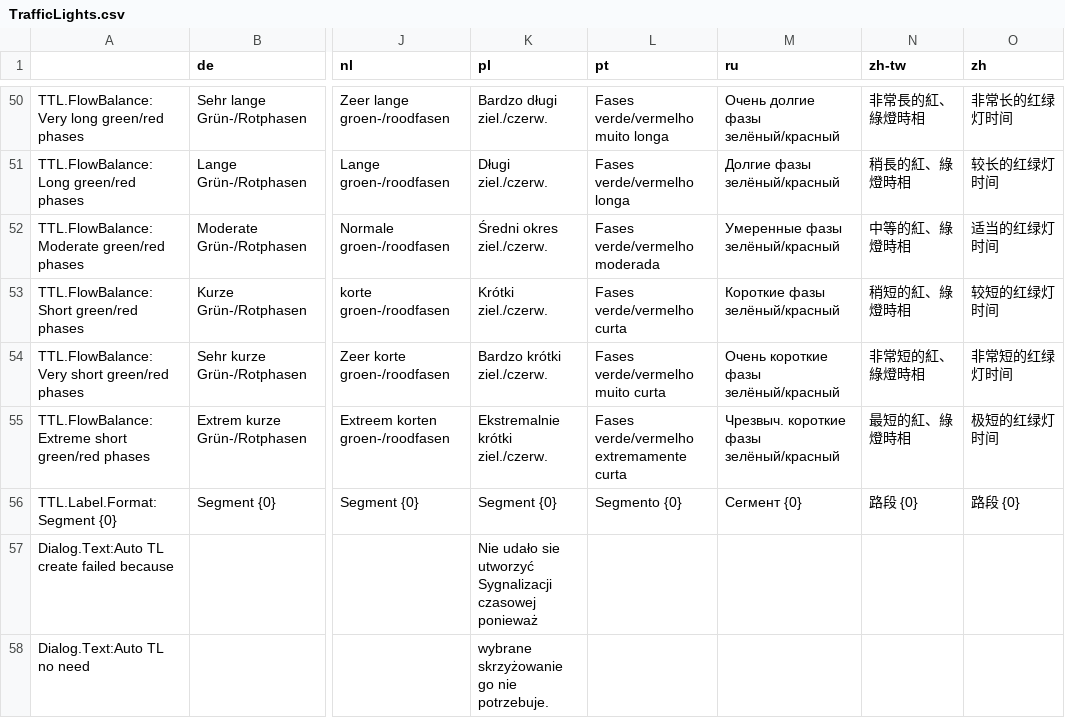
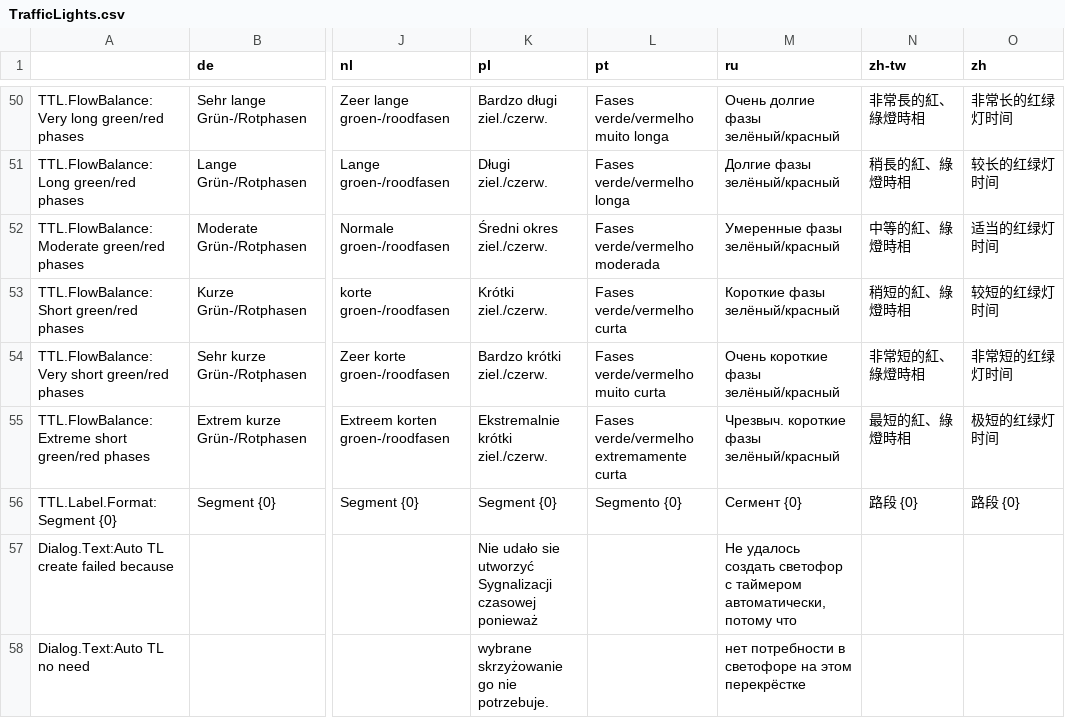
Before and after one commit to CitiesSkylinesMods/TMPE, a CSV file: TLM/TLM/Resources/Translations/TrafficLights.csv, drawn as a sheet; only a part is shown, gaps mark what is left out; the diff names each change by its address in the sheet, - before the commit and + after, or states it on an @@ line.

```diff
--- a/TLM/TLM/Resources/Translations/TrafficLights.csv
+++ b/TLM/TLM/Resources/Translations/TrafficLights.csv
-M57 (ru): (empty)
+M57 (ru): Не удалось создать светофор с таймером автоматически, потому что
-M58 (ru): (empty)
+M58 (ru): нет потребности в светофоре на этом перекрёстке
```
Also changed, not shown: TLM/TLM/Resources/Translations/Menu.csv.
